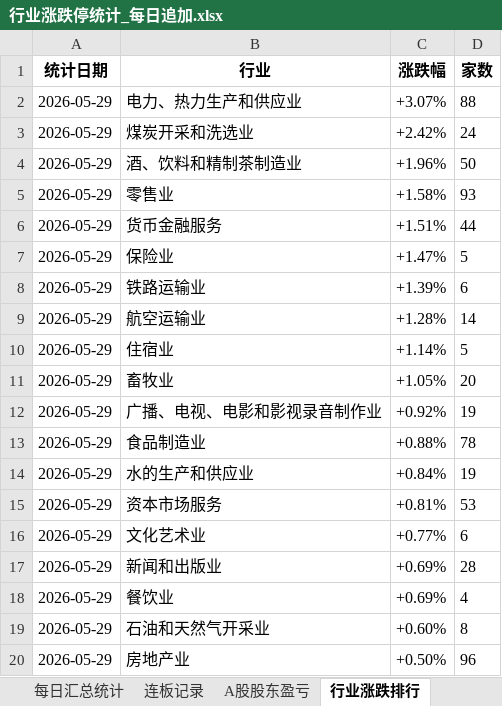
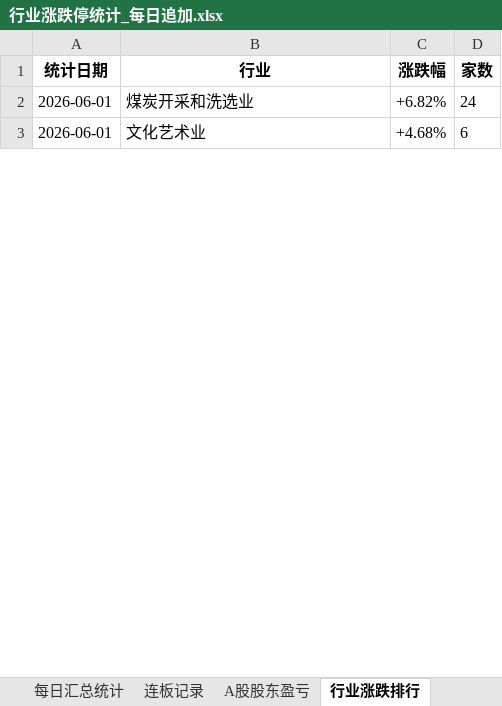
Before and after one commit to Haaasan888/fetch_data, an Excel workbook: 行业涨跌停统计_每日追加.xlsx, sheet 行业涨跌排行, drawn as a sheet; only a part is shown; values as stored, in another font and other column widths than the file's, no borders; removed rows and columns are numbered as before the commit, all else as after; the diff covers the shown part only; the diff names each change by its address in the sheet, - before the commit and + after, or states it on an @@ line.

```diff
--- a/行业涨跌停统计_每日追加.xlsx (sheet 行业涨跌排行)
+++ b/行业涨跌停统计_每日追加.xlsx (sheet 行业涨跌排行)
-row 2: 2026-05-29 | 电力、热力生产和供应业 | +3.07% | 88
-A2 (统计日期): 2026-05-29
+A2 (统计日期): 2026-06-01
-C2 (涨跌幅): +2.42%
+C2 (涨跌幅): +6.82%
-row 4: 2026-05-29 | 酒、饮料和精制茶制造业 | +1.96% | 50
-row 5: 2026-05-29 | 零售业 | +1.58% | 93
-row 6: 2026-05-29 | 货币金融服务 | +1.51% | 44
-row 7: 2026-05-29 | 保险业 | +1.47% | 5
-row 8: 2026-05-29 | 铁路运输业 | +1.39% | 6
-row 9: 2026-05-29 | 航空运输业 | +1.28% | 14
-row 10: 2026-05-29 | 住宿业 | +1.14% | 5
-row 11: 2026-05-29 | 畜牧业 | +1.05% | 20
-row 12: 2026-05-29 | 广播、电视、电影和影视录音制作业 | +0.92% | 19
-row 13: 2026-05-29 | 食品制造业 | +0.88% | 78
-row 14: 2026-05-29 | 水的生产和供应业 | +0.84% | 19
-row 15: 2026-05-29 | 资本市场服务 | +0.81% | 53
-A3 (统计日期): 2026-05-29
+A3 (统计日期): 2026-06-01
-C3 (涨跌幅): +0.77%
+C3 (涨跌幅): +4.68%
-row 17: 2026-05-29 | 新闻和出版业 | +0.69% | 28
-row 18: 2026-05-29 | 餐饮业 | +0.69% | 4
-row 19: 2026-05-29 | 石油和天然气开采业 | +0.60% | 8
-row 20: 2026-05-29 | 房地产业 | +0.50% | 96
```
Also changed, not shown: 39 added rows, 22 removed rows and 18 edited cells elsewhere in this sheet, sheet 数据明细, sheet 制造, sheet 硬科, sheet 资源, sheet 软科, sheet 其他（共414家）, 9 more sheets.
